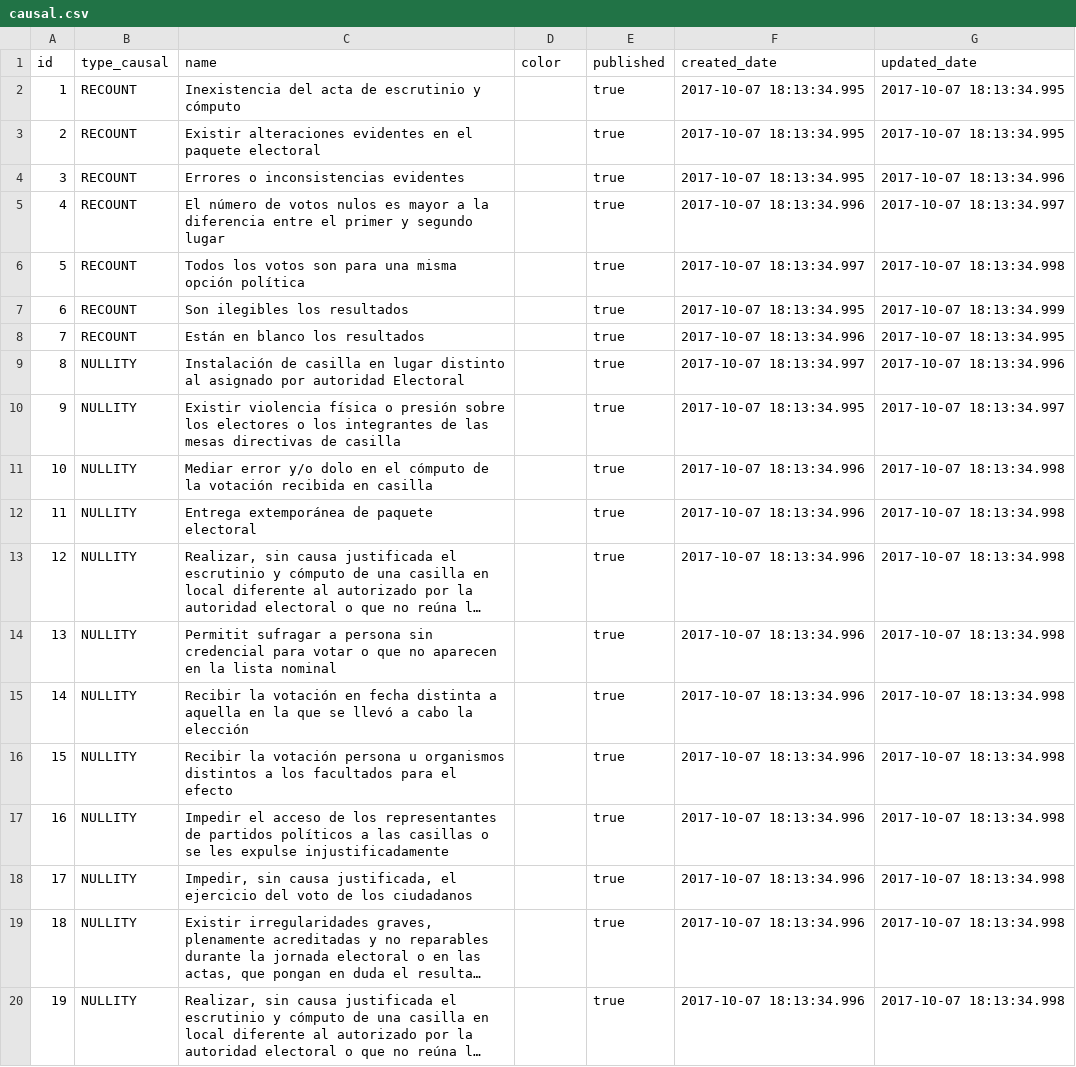
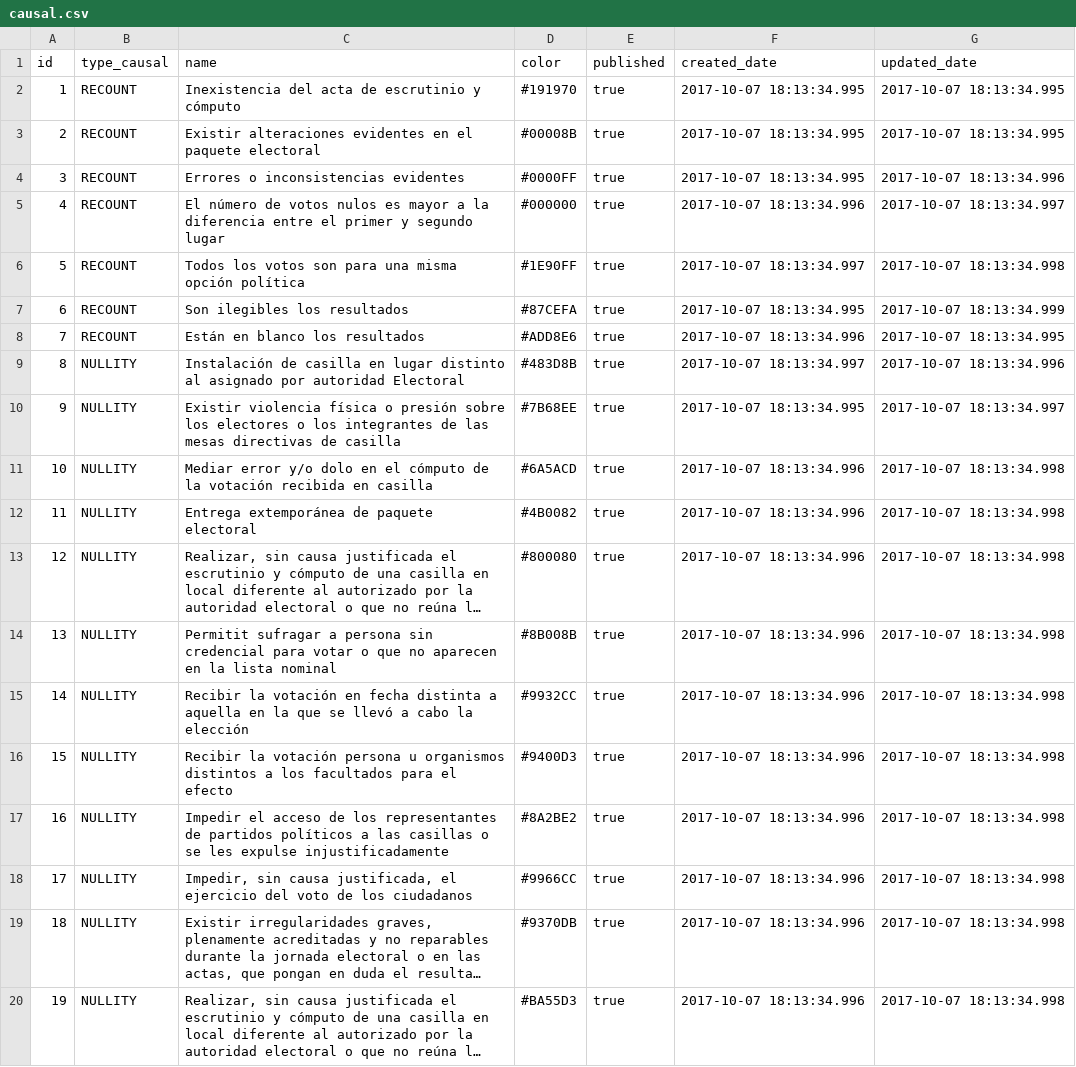
Before and after one commit to lopezoliveraeddy/sidener, a CSV file: src/main/resources/config/liquibase/causal.csv, drawn as a sheet; long unchanged cells end in …; the diff names each change by its address in the sheet, - before the commit and + after, or states it on an @@ line.

```diff
--- a/src/main/resources/config/liquibase/causal.csv
+++ b/src/main/resources/config/liquibase/causal.csv
-D2 (color): (empty)
+D2 (color): #191970
-D3 (color): (empty)
+D3 (color): #00008B
-D4 (color): (empty)
+D4 (color): #0000FF
-D5 (color): (empty)
+D5 (color): #000000
-D6 (color): (empty)
+D6 (color): #1E90FF
-D7 (color): (empty)
+D7 (color): #87CEFA
-D8 (color): (empty)
+D8 (color): #ADD8E6
-D9 (color): (empty)
+D9 (color): #483D8B
-D10 (color): (empty)
+D10 (color): #7B68EE
-D11 (color): (empty)
+D11 (color): #6A5ACD
-D12 (color): (empty)
+D12 (color): #4B0082
-D13 (color): (empty)
+D13 (color): #800080
-D14 (color): (empty)
+D14 (color): #8B008B
-D15 (color): (empty)
+D15 (color): #9932CC
-D16 (color): (empty)
+D16 (color): #9400D3
-D17 (color): (empty)
+D17 (color): #8A2BE2
-D18 (color): (empty)
+D18 (color): #9966CC
-D19 (color): (empty)
+D19 (color): #9370DB
-D20 (color): (empty)
+D20 (color): #BA55D3
```
Also changed, not shown: 5 other files.
